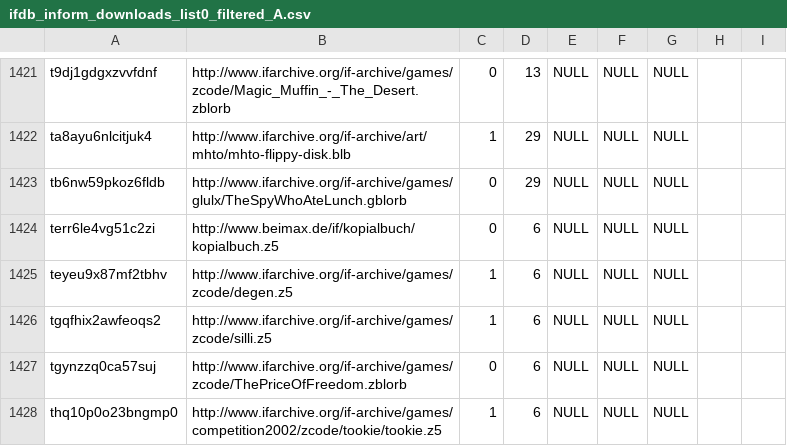
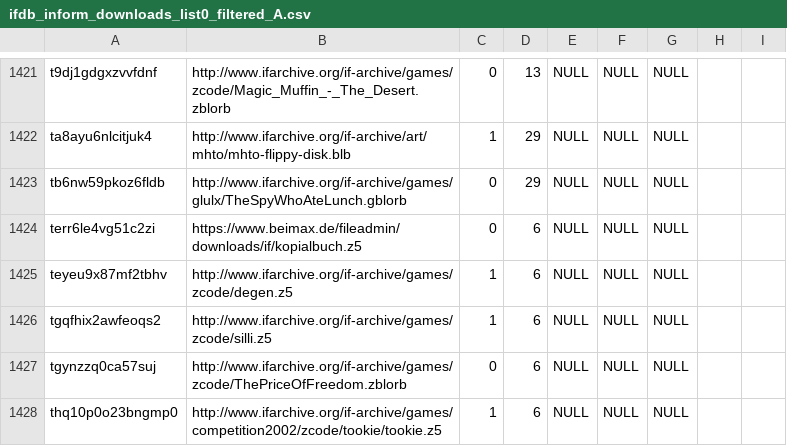
Before and after one commit to WakeRealityDev/incant, a CSV file: storyfinding/src/main/assets/csv/ifdb_inform_downloads_list0_filtered_A.csv, drawn as a sheet; only a part is shown, gaps mark what is left out.

Commit message:
Hand fix broken download link

```diff
--- a/storyfinding/src/main/assets/csv/ifdb_inform_downloads_list0_filtered_A.csv
+++ b/storyfinding/src/main/assets/csv/ifdb_inform_downloads_list0_filtered_A.csv
@@ -1423,3 +1423,3 @@ ta8ayu6nlcitjuk4,http://www.ifarchive.org/if-archive/art/mhto/mhto-flippy-disk.b
 tb6nw59pkoz6fldb,http://www.ifarchive.org/if-archive/games/glulx/TheSpyWhoAteLunch.gblorb,0,29,NULL,NULL,NULL
-terr6le4vg51c2zi,http://www.beimax.de/if/kopialbuch/kopialbuch.z5,0,6,NULL,NULL,NULL
+terr6le4vg51c2zi,https://www.beimax.de/fileadmin/downloads/if/kopialbuch.z5,0,6,NULL,NULL,NULL
 teyeu9x87mf2tbhv,http://www.ifarchive.org/if-archive/games/zcode/degen.z5,1,6,NULL,NULL,NULL
```
